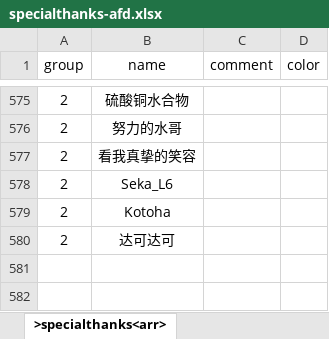
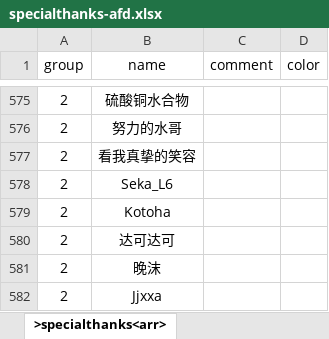
Before and after one commit to xiesean/lifeRestart, an Excel workbook: data/specialthanks-afd.xlsx, sheet >specialthanks<arr>, drawn as a sheet; only a part is shown, gaps mark what is left out; values as stored, in another font and other column widths than the file's, no borders; the diff names each change by its address in the sheet, - before the commit and + after, or states it on an @@ line.

```diff
--- a/data/specialthanks-afd.xlsx (sheet >specialthanks<arr>)
+++ b/data/specialthanks-afd.xlsx (sheet >specialthanks<arr>)
+row 581: 2 | 晚沫
+row 582: 2 | Jjxxa
```
Also changed, not shown: data/specialthanks-dun.xlsx, 1 other file.
